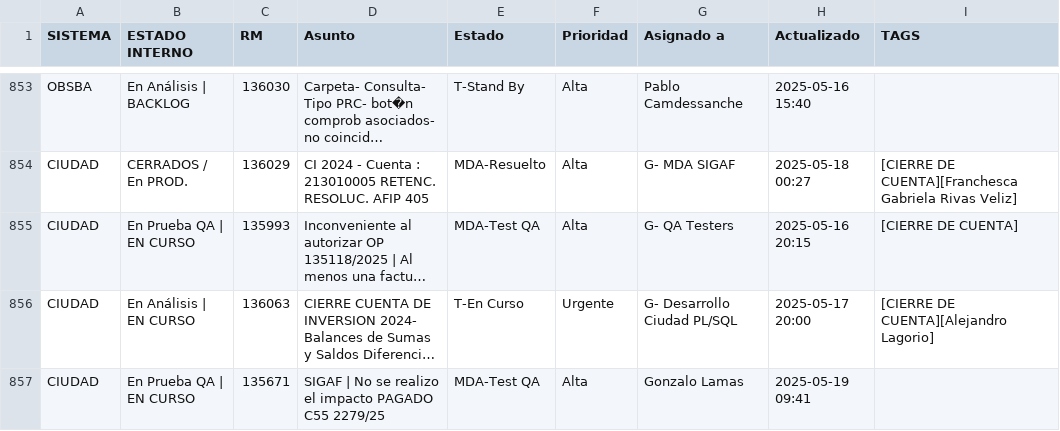
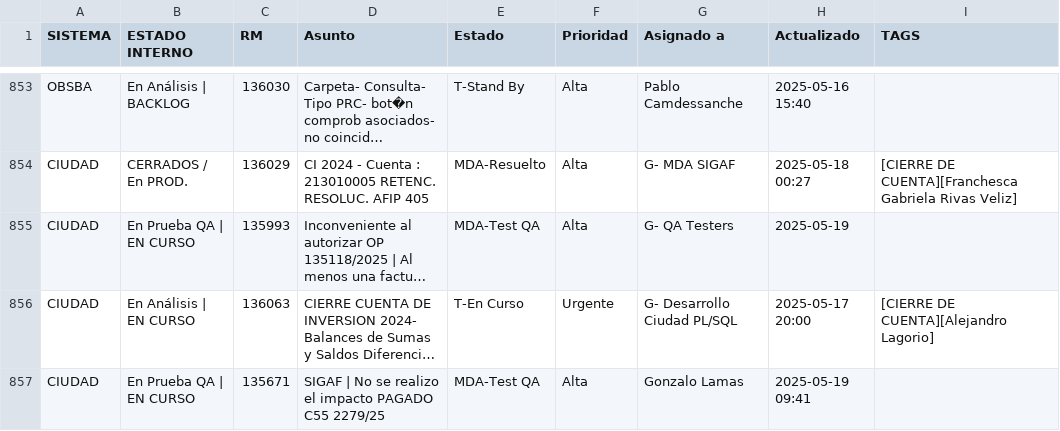
Before and after one commit to darioelola/Archivos, a CSV file: BD_RM.csv, drawn as a sheet; only a part is shown, gaps mark what is left out; long unchanged cells end in …; the diff names each change by its address in the sheet, - before the commit and + after, or states it on an @@ line.

Commit message:
auto-update 2025-05-19T12:59:32.931Z

```diff
--- a/BD_RM.csv
+++ b/BD_RM.csv
-H855 (Actualizado): 2025-05-16 20:15
+H855 (Actualizado): 2025-05-19
-I855 (TAGS): [CIERRE DE CUENTA]
+I855 (TAGS): (empty)
```
